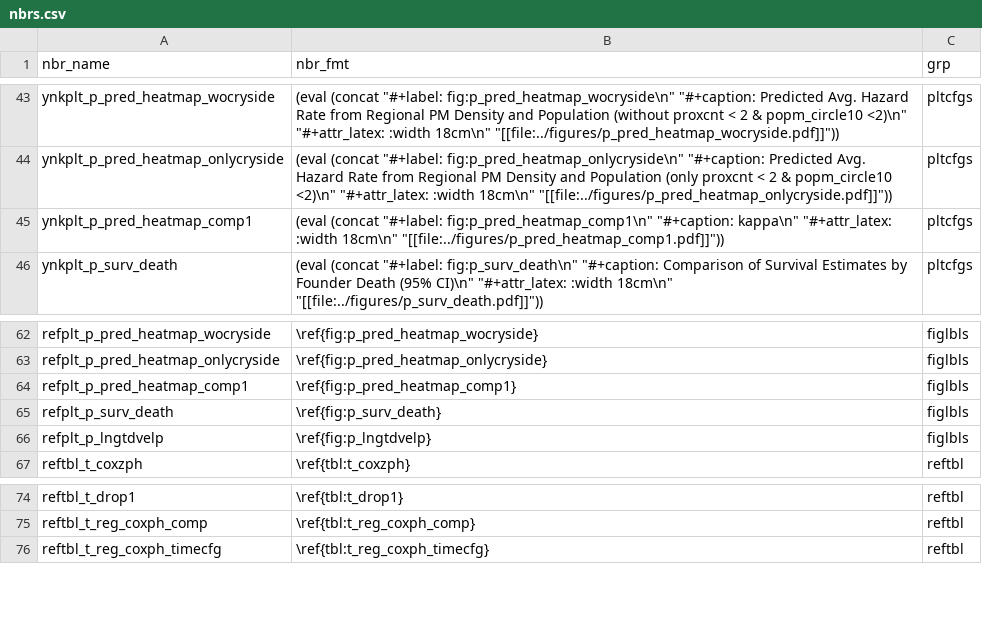
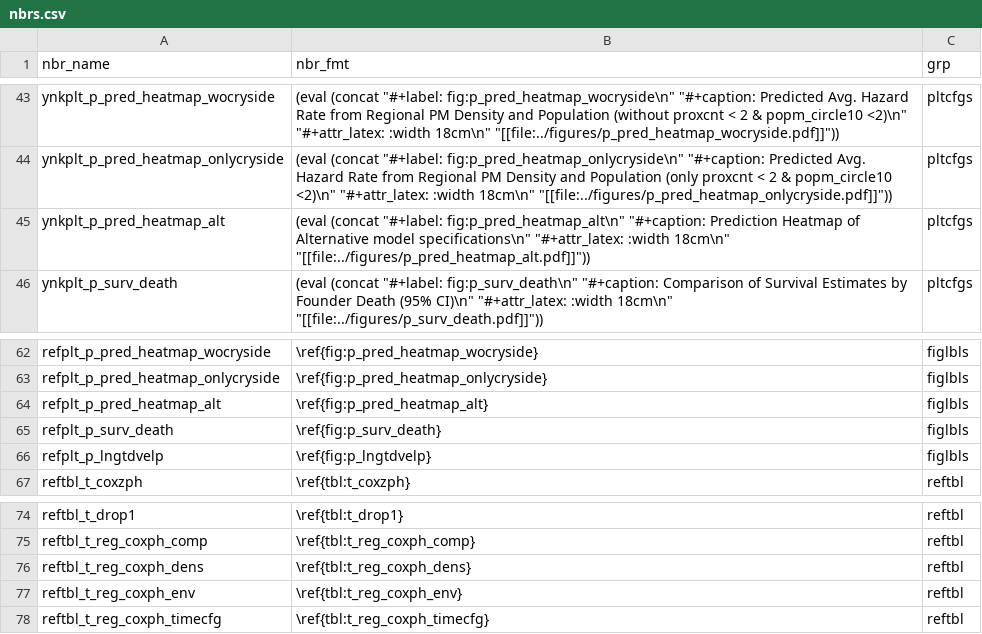
Before and after one commit to swhalemwo/pm_closing, a CSV file: misc/nbrs.csv, drawn as a sheet; only a part is shown, gaps mark what is left out.

Commit message:
more testing alternative competition specification

```diff
--- a/misc/nbrs.csv
+++ b/misc/nbrs.csv
@@ -44,3 +44,3 @@ ynkplt_p_pred_heatmap_wocryside,(eval (concat "#+label: fig:p_pred_heatmap_wocry
 ynkplt_p_pred_heatmap_onlycryside,(eval (concat "#+label: fig:p_pred_heatmap_onlycryside\n" "#+caption: Predicted Avg. Hazard Rate from Regional PM Density and Population (only proxcnt < 2 & popm_circle10 <2)\n" "#+attr_latex: :width 18cm\n" "[[file:../figures/p_pred_heatmap_onlycryside.pdf]]")),pltcfgs
-ynkplt_p_pred_heatmap_comp1,(eval (concat "#+label: fig:p_pred_heatmap_comp1\n" "#+caption: kappa\n" "#+attr_latex: :width 18cm\n" "[[file:../figures/p_pred_heatmap_comp1.pdf]]")),pltcfgs
+ynkplt_p_pred_heatmap_alt,(eval (concat "#+label: fig:p_pred_heatmap_alt\n" "#+caption: Prediction Heatmap of Alternative model specifications\n" "#+attr_latex: :width 18cm\n" "[[file:../figures/p_pred_heatmap_alt.pdf]]")),pltcfgs
 ynkplt_p_surv_death,(eval (concat "#+label: fig:p_surv_death\n" "#+caption: Comparison of Survival Estimates by Founder Death (95% CI)\n" "#+attr_latex: :width 18cm\n" "[[file:../figures/p_surv_death.pdf]]")),pltcfgs
@@ -63,3 +63,3 @@ refplt_p_pred_heatmap_wocryside,\ref{fig:p_pred_heatmap_wocryside},figlbls
 refplt_p_pred_heatmap_onlycryside,\ref{fig:p_pred_heatmap_onlycryside},figlbls
-refplt_p_pred_heatmap_comp1,\ref{fig:p_pred_heatmap_comp1},figlbls
+refplt_p_pred_heatmap_alt,\ref{fig:p_pred_heatmap_alt},figlbls
 refplt_p_surv_death,\ref{fig:p_surv_death},figlbls
@@ -75,2 +75,4 @@ reftbl_t_drop1,\ref{tbl:t_drop1},reftbl
 reftbl_t_reg_coxph_comp,\ref{tbl:t_reg_coxph_comp},reftbl
+reftbl_t_reg_coxph_dens,\ref{tbl:t_reg_coxph_dens},reftbl
+reftbl_t_reg_coxph_env,\ref{tbl:t_reg_coxph_env},reftbl
 reftbl_t_reg_coxph_timecfg,\ref{tbl:t_reg_coxph_timecfg},reftbl
```
Also changed, not shown: 5 other files.
